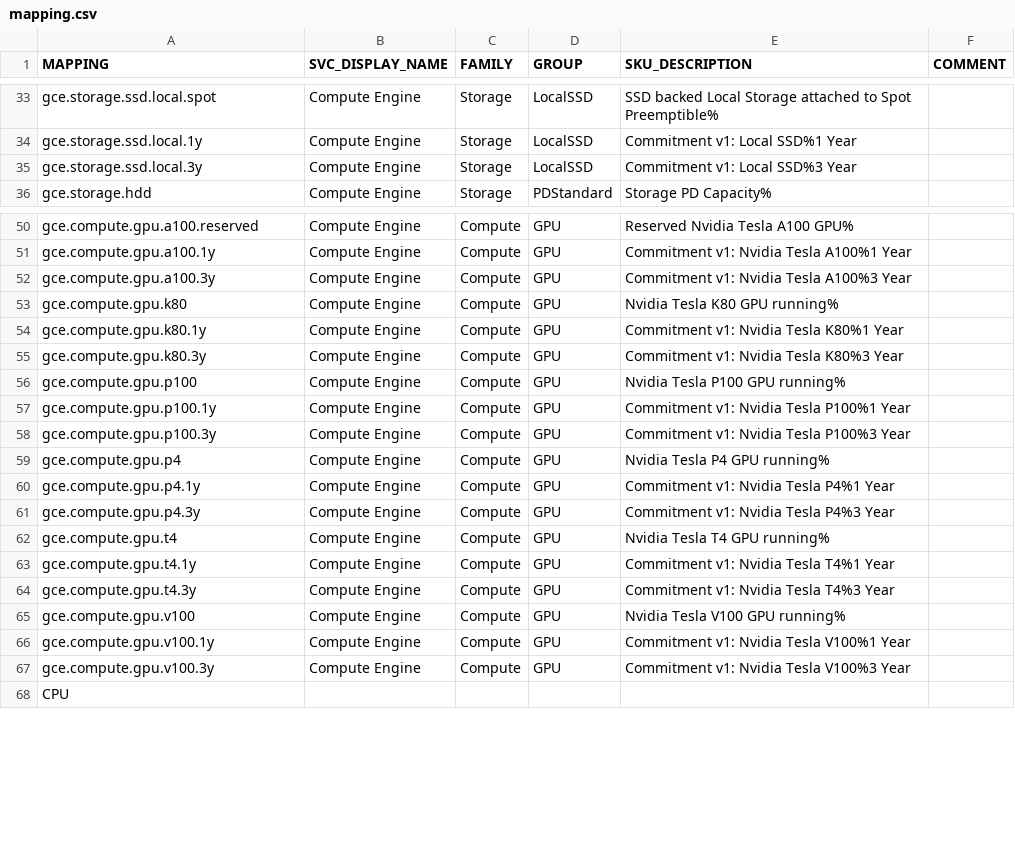
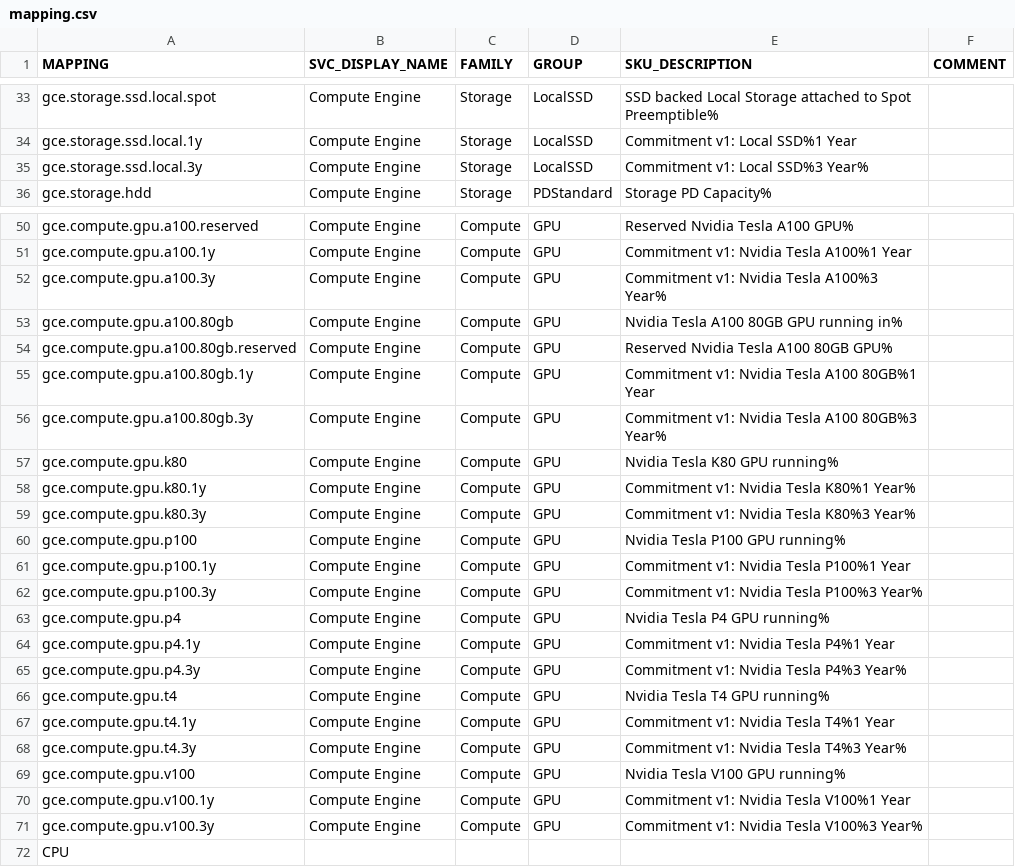
Before and after one commit to Cyclenerd/google-cloud-pricing-cost-calculator, a CSV file: build/mapping.csv, drawn as a sheet; only a part is shown, gaps mark what is left out; the diff covers the shown part only.

```diff
--- a/build/mapping.csv
+++ b/build/mapping.csv
@@ -34,3 +34,3 @@ gce.storage.ssd.local.spot;Compute Engine;Storage;LocalSSD;SSD backed Local Stor
 gce.storage.ssd.local.1y;Compute Engine;Storage;LocalSSD;Commitment v1: Local SSD%1 Year;
-gce.storage.ssd.local.3y;Compute Engine;Storage;LocalSSD;Commitment v1: Local SSD%3 Year;
+gce.storage.ssd.local.3y;Compute Engine;Storage;LocalSSD;Commitment v1: Local SSD%3 Year%;
 gce.storage.hdd;Compute Engine;Storage;PDStandard;Storage PD Capacity%;
@@ -51,18 +51,22 @@ gce.compute.gpu.a100.reserved;Compute Engine;Compute;GPU;Reserved Nvidia Tesla A
 gce.compute.gpu.a100.1y;Compute Engine;Compute;GPU;Commitment v1: Nvidia Tesla A100%1 Year;
-gce.compute.gpu.a100.3y;Compute Engine;Compute;GPU;Commitment v1: Nvidia Tesla A100%3 Year;
+gce.compute.gpu.a100.3y;Compute Engine;Compute;GPU;Commitment v1: Nvidia Tesla A100%3 Year%;
+gce.compute.gpu.a100.80gb;Compute Engine;Compute;GPU;Nvidia Tesla A100 80GB GPU running in%;
+gce.compute.gpu.a100.80gb.reserved;Compute Engine;Compute;GPU;Reserved Nvidia Tesla A100 80GB GPU%;
+gce.compute.gpu.a100.80gb.1y;Compute Engine;Compute;GPU;Commitment v1: Nvidia Tesla A100 80GB%1 Year;
+gce.compute.gpu.a100.80gb.3y;Compute Engine;Compute;GPU;Commitment v1: Nvidia Tesla A100 80GB%3 Year%;
 gce.compute.gpu.k80;Compute Engine;Compute;GPU;Nvidia Tesla K80 GPU running%;
-gce.compute.gpu.k80.1y;Compute Engine;Compute;GPU;Commitment v1: Nvidia Tesla K80%1 Year;
-gce.compute.gpu.k80.3y;Compute Engine;Compute;GPU;Commitment v1: Nvidia Tesla K80%3 Year;
+gce.compute.gpu.k80.1y;Compute Engine;Compute;GPU;Commitment v1: Nvidia Tesla K80%1 Year%;
+gce.compute.gpu.k80.3y;Compute Engine;Compute;GPU;Commitment v1: Nvidia Tesla K80%3 Year%;
 gce.compute.gpu.p100;Compute Engine;Compute;GPU;Nvidia Tesla P100 GPU running%;
 gce.compute.gpu.p100.1y;Compute Engine;Compute;GPU;Commitment v1: Nvidia Tesla P100%1 Year;
-gce.compute.gpu.p100.3y;Compute Engine;Compute;GPU;Commitment v1: Nvidia Tesla P100%3 Year;
+gce.compute.gpu.p100.3y;Compute Engine;Compute;GPU;Commitment v1: Nvidia Tesla P100%3 Year%;
 gce.compute.gpu.p4;Compute Engine;Compute;GPU;Nvidia Tesla P4 GPU running%;
 gce.compute.gpu.p4.1y;Compute Engine;Compute;GPU;Commitment v1: Nvidia Tesla P4%1 Year;
-gce.compute.gpu.p4.3y;Compute Engine;Compute;GPU;Commitment v1: Nvidia Tesla P4%3 Year;
+gce.compute.gpu.p4.3y;Compute Engine;Compute;GPU;Commitment v1: Nvidia Tesla P4%3 Year%;
 gce.compute.gpu.t4;Compute Engine;Compute;GPU;Nvidia Tesla T4 GPU running%;
 gce.compute.gpu.t4.1y;Compute Engine;Compute;GPU;Commitment v1: Nvidia Tesla T4%1 Year;
-gce.compute.gpu.t4.3y;Compute Engine;Compute;GPU;Commitment v1: Nvidia Tesla T4%3 Year;
+gce.compute.gpu.t4.3y;Compute Engine;Compute;GPU;Commitment v1: Nvidia Tesla T4%3 Year%;
 gce.compute.gpu.v100;Compute Engine;Compute;GPU;Nvidia Tesla V100 GPU running%;
 gce.compute.gpu.v100.1y;Compute Engine;Compute;GPU;Commitment v1: Nvidia Tesla V100%1 Year;
-gce.compute.gpu.v100.3y;Compute Engine;Compute;GPU;Commitment v1: Nvidia Tesla V100%3 Year;
+gce.compute.gpu.v100.3y;Compute Engine;Compute;GPU;Commitment v1: Nvidia Tesla V100%3 Year%;
 CPU;;;;;
```
Also changed, not shown: 18 edited cells elsewhere in this file, 4 other files.
